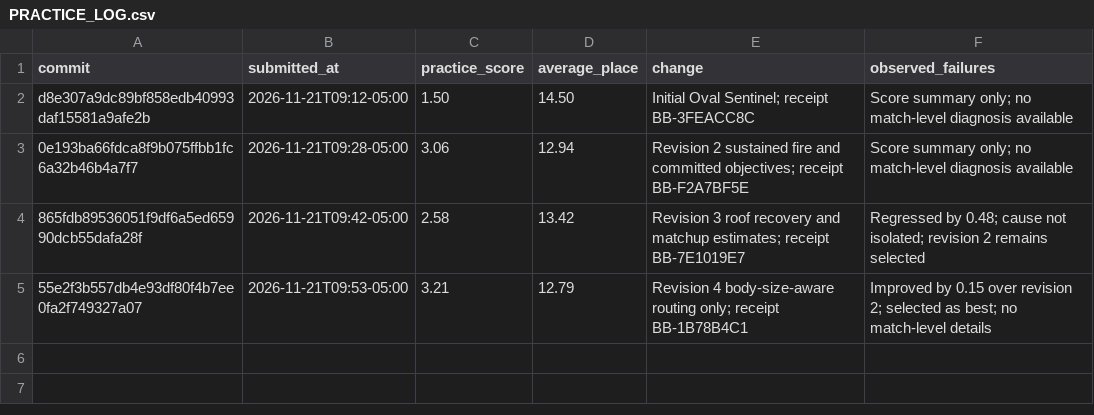
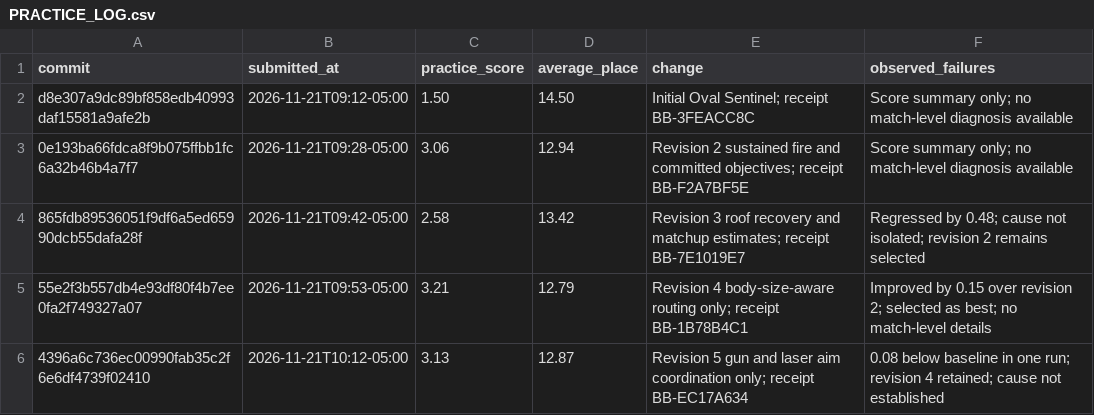
Before and after one commit to Muallim718/oval-sentinel, a CSV file: docs/PRACTICE_LOG.csv, drawn as a sheet.

Commit message:
Restore 3.21 policy after shared-aim experiment scored 3.13

```diff
--- a/docs/PRACTICE_LOG.csv
+++ b/docs/PRACTICE_LOG.csv
@@ -5 +5,2 @@ d8e307a9dc89bf858edb40993daf15581a9afe2b,2026-11-21T09:12-05:00,1.50,14.50,Initi
 55e2f3b557db4e93df80f4b7ee0fa2f749327a07,2026-11-21T09:53-05:00,3.21,12.79,Revision 4 body-size-aware routing only; receipt BB-1B78B4C1,Improved by 0.15 over revision 2; selected as best; no match-level details
+4396a6c736ec00990fab35c2f6e6df4739f02410,2026-11-21T10:12-05:00,3.13,12.87,Revision 5 gun and laser aim coordination only; receipt BB-EC17A634,0.08 below baseline in one run; revision 4 retained; cause not established
```
Also changed, not shown: 6 other files.
